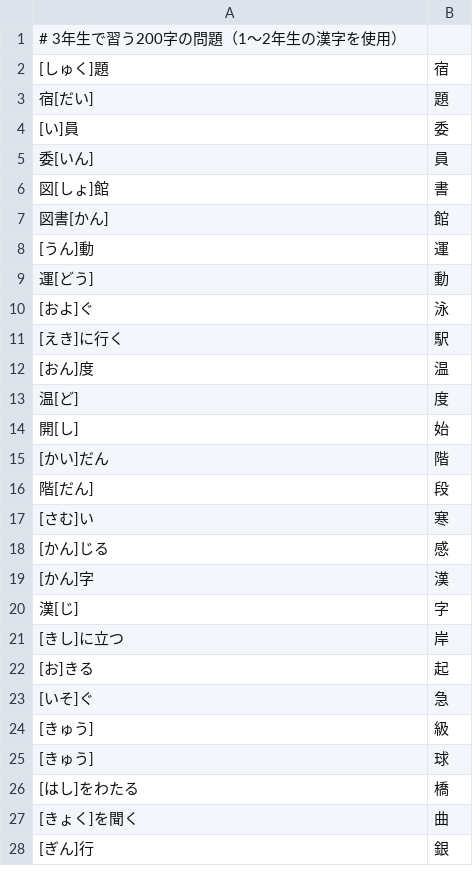
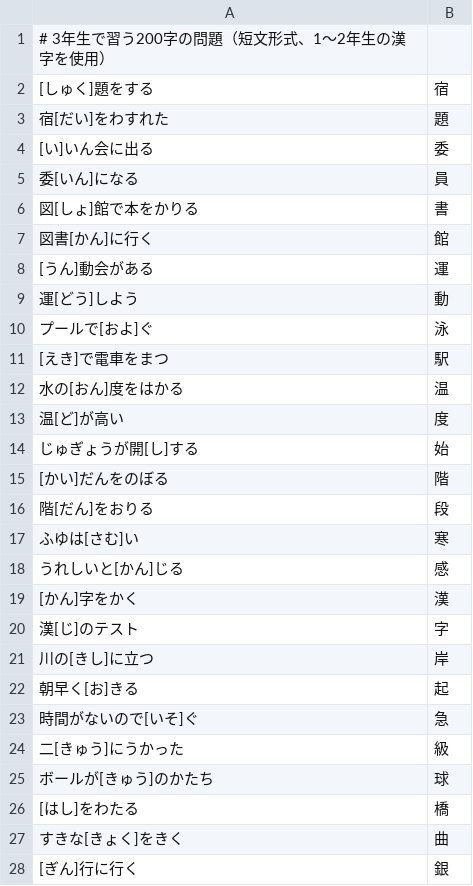
Before and after one commit to kotamus/kanji-kakitori_gemini, a CSV file: public/data/grade3.csv, drawn as a sheet; only a part is shown; the diff covers the shown part only.

```diff
--- a/public/data/grade3.csv
+++ b/public/data/grade3.csv
@@ -1,28 +1,28 @@
-# 3年生で習う200字の問題（1〜2年生の漢字を使用）
-[しゅく]題,宿
-宿[だい],題
-[い]員,委
-委[いん],員
-図[しょ]館,書
-図書[かん],館
-[うん]動,運
-運[どう],動
-[およ]ぐ,泳
-[えき]に行く,駅
-[おん]度,温
-温[ど],度
-開[し],始
-[かい]だん,階
-階[だん],段
-[さむ]い,寒
-[かん]じる,感
-[かん]字,漢
-漢[じ],字
-[きし]に立つ,岸
-[お]きる,起
-[いそ]ぐ,急
-[きゅう],級
-[きゅう],球
+# 3年生で習う200字の問題（短文形式、1〜2年生の漢字を使用）
+[しゅく]題をする,宿
+宿[だい]をわすれた,題
+[い]いん会に出る,委
+委[いん]になる,員
+図[しょ]館で本をかりる,書
+図書[かん]に行く,館
+[うん]動会がある,運
+運[どう]しよう,動
+プールで[およ]ぐ,泳
+[えき]で電車をまつ,駅
+水の[おん]度をはかる,温
+温[ど]が高い,度
+じゅぎょうが開[し]する,始
+[かい]だんをのぼる,階
+階[だん]をおりる,段
+ふゆは[さむ]い,寒
+うれしいと[かん]じる,感
+[かん]字をかく,漢
+漢[じ]のテスト,字
+川の[きし]に立つ,岸
+朝早く[お]きる,起
+時間がないので[いそ]ぐ,急
+二[きゅう]にうかった,級
+ボールが[きゅう]のかたち,球
 [はし]をわたる,橋
-[きょく]を聞く,曲
-[ぎん]行,銀
+すきな[きょく]をきく,曲
+[ぎん]行に行く,銀
```
Also changed, not shown: 1 added row, 1 removed row and 87 edited cells elsewhere in this file, public/data/grade1.csv, public/data/grade2.csv, 6 other files.
